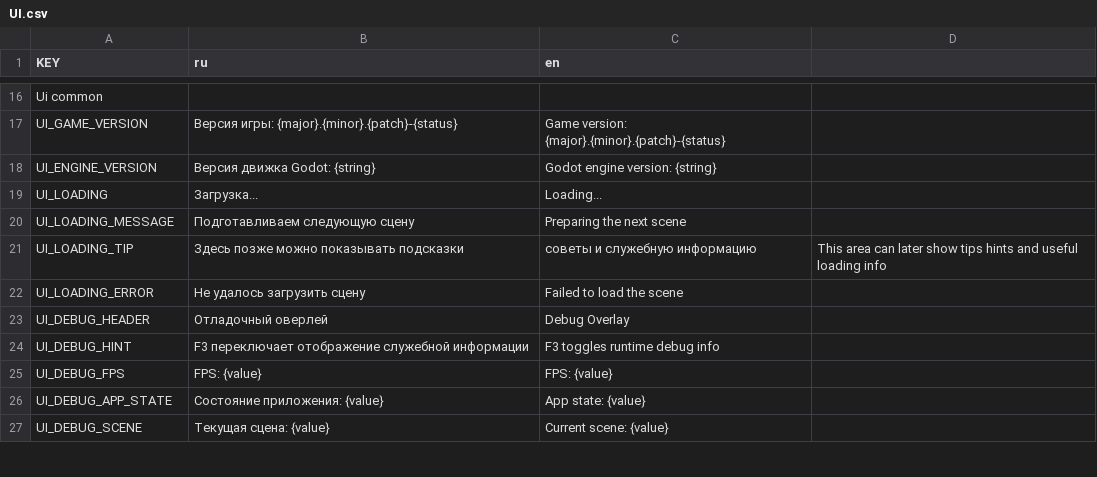
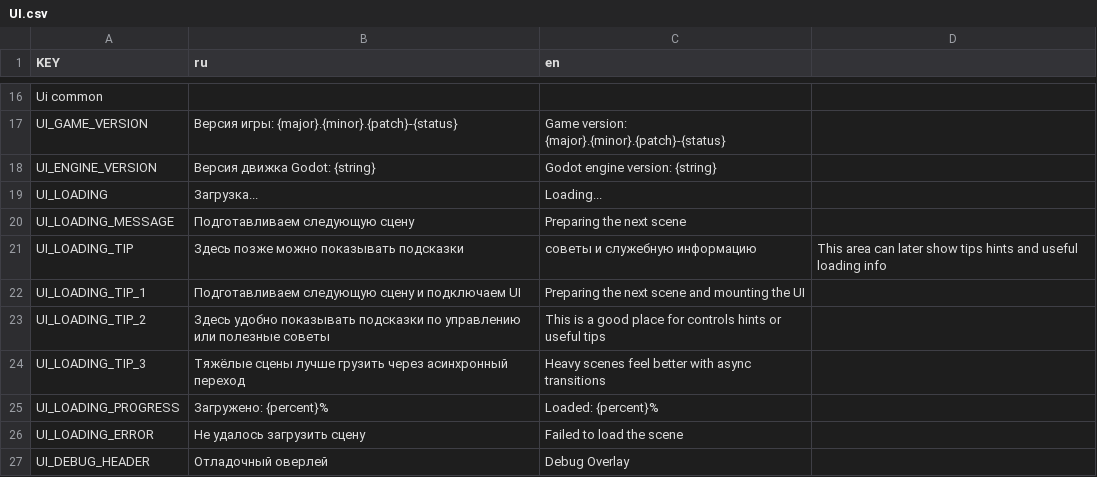
Before and after one commit to byrnane/Godot-Bootstrap, a CSV file: translations/UI.csv, drawn as a sheet; only a part is shown, gaps mark what is left out; the shorter side is filled out with more unchanged rows; the diff names each change by its address in the sheet, - before the commit and + after, or states it on an @@ line.

```diff
--- a/translations/UI.csv
+++ b/translations/UI.csv
+row 22: UI_LOADING_TIP_1 | Подготавливаем следующую сцену и подключаем UI | Preparing the next scene and mounting the UI
+row 23: UI_LOADING_TIP_2 | Здесь удобно показывать подсказки по управлению или полезные советы | This is a good place for controls hints or useful tips
+row 24: UI_LOADING_TIP_3 | Тяжёлые сцены лучше грузить через асинхронный переход | Heavy scenes feel better with async transitions
+row 25: UI_LOADING_PROGRESS | Загружено: {percent}% | Loaded: {percent}%
```
Also changed, not shown: 2 other files.
